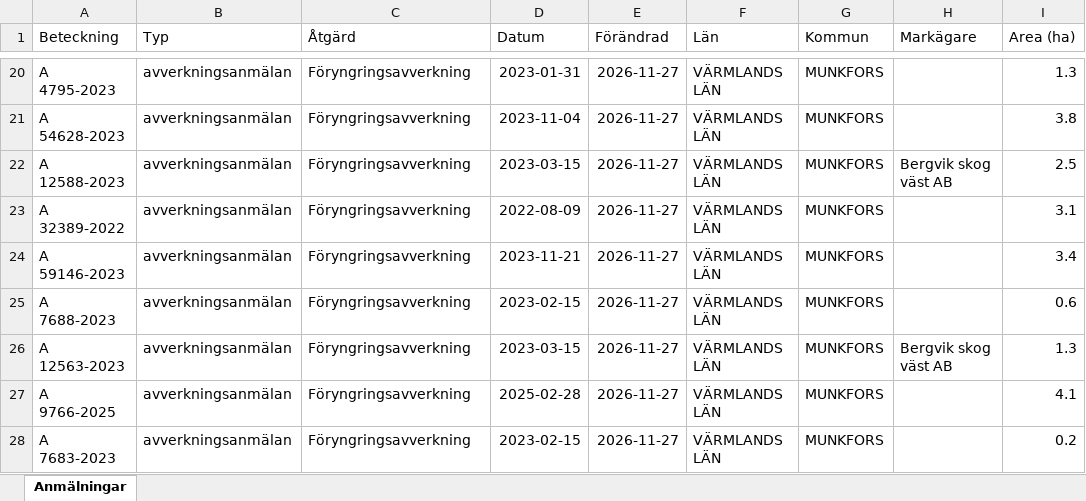
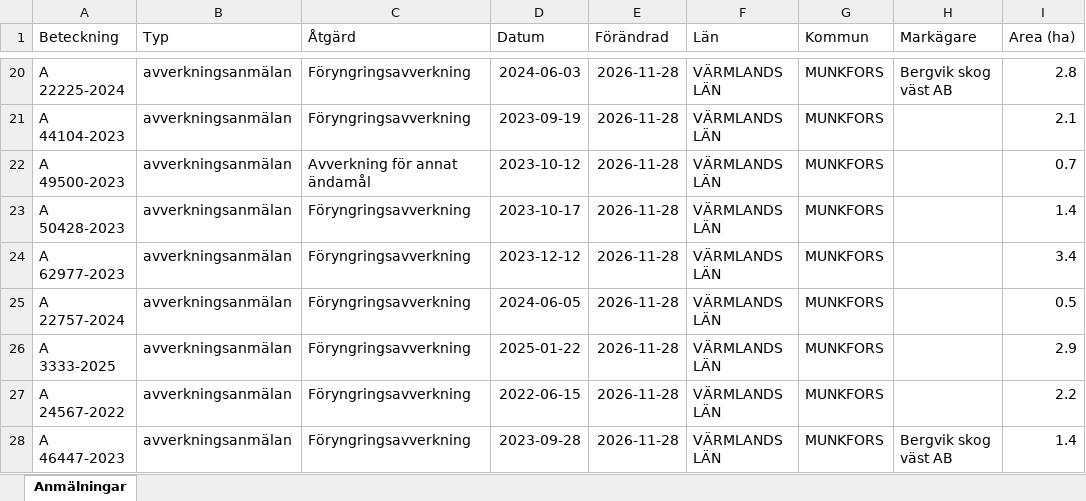
Before and after one commit to klasma/Logging_1762, an Excel workbook: Översikt MUNKFORS.xlsx, sheet Anmälningar, drawn as a sheet; only a part is shown, gaps mark what is left out; values as stored, in another font and other column widths than the file's, no borders; the diff covers the shown part only; the diff names each change by its address in the sheet, - before the commit and + after, or states it on an @@ line.

```diff
--- a/Översikt MUNKFORS.xlsx (sheet Anmälningar)
+++ b/Översikt MUNKFORS.xlsx (sheet Anmälningar)
-A20 (Beteckning): A 4795-2023
+A20 (Beteckning): A 22225-2024
-D20 (Datum): 2023-01-31
+D20 (Datum): 2024-06-03
-E20:E28 (Förändrad): 2026-11-27
+E20:E28 (Förändrad): 2026-11-28
-H20 (Markägare): (empty)
+H20 (Markägare): Bergvik skog väst AB
-I20 (Area (ha)): 1.3
+I20 (Area (ha)): 2.8
-A21 (Beteckning): A 54628-2023
+A21 (Beteckning): A 44104-2023
-D21 (Datum): 2023-11-04
+D21 (Datum): 2023-09-19
-I21 (Area (ha)): 3.8
+I21 (Area (ha)): 2.1
-A22 (Beteckning): A 12588-2023
+A22 (Beteckning): A 49500-2023
-C22 (Åtgärd): Föryngringsavverkning
+C22 (Åtgärd): Avverkning för annat ändamål
-D22 (Datum): 2023-03-15
+D22 (Datum): 2023-10-12
-H22 (Markägare): Bergvik skog väst AB
+H22 (Markägare): (empty)
-I22 (Area (ha)): 2.5
+I22 (Area (ha)): 0.7
-A23 (Beteckning): A 32389-2022
+A23 (Beteckning): A 50428-2023
-D23 (Datum): 2022-08-09
+D23 (Datum): 2023-10-17
-I23 (Area (ha)): 3.1
+I23 (Area (ha)): 1.4
-A24 (Beteckning): A 59146-2023
+A24 (Beteckning): A 62977-2023
-D24 (Datum): 2023-11-21
+D24 (Datum): 2023-12-12
-A25 (Beteckning): A 7688-2023
+A25 (Beteckning): A 22757-2024
-D25 (Datum): 2023-02-15
+D25 (Datum): 2024-06-05
-I25 (Area (ha)): 0.6
+I25 (Area (ha)): 0.5
-A26 (Beteckning): A 12563-2023
+A26 (Beteckning): A 3333-2025
-D26 (Datum): 2023-03-15
+D26 (Datum): 2025-01-22
-H26 (Markägare): Bergvik skog väst AB
+H26 (Markägare): (empty)
-I26 (Area (ha)): 1.3
+I26 (Area (ha)): 2.9
-A27 (Beteckning): A 9766-2025
+A27 (Beteckning): A 24567-2022
-D27 (Datum): 2025-02-28
+D27 (Datum): 2022-06-15
-I27 (Area (ha)): 4.1
+I27 (Area (ha)): 2.2
-A28 (Beteckning): A 7683-2023
+A28 (Beteckning): A 46447-2023
-D28 (Datum): 2023-02-15
+D28 (Datum): 2023-09-28
-H28 (Markägare): (empty)
+H28 (Markägare): Bergvik skog väst AB
-I28 (Area (ha)): 0.2
+I28 (Area (ha)): 1.4
```
Also changed, not shown: 355 edited cells elsewhere in this sheet, artfynd/A 34758-2026 artfynd.xlsx, artfynd/A 44111-2023 artfynd.xlsx, 19 other files.
